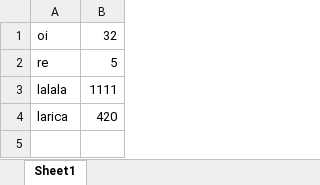
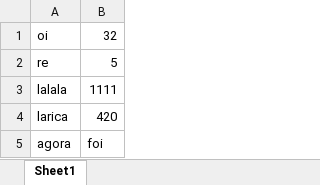
Before and after one commit to ricardopmarinho/repoTest, an Excel workbook: teste.xlsx, sheet Sheet1, drawn as a sheet; values as stored, in another font and other column widths than the file's, no borders; the diff names each change by its address in the sheet, - before the commit and + after, or states it on an @@ line.

Commit message:
xlsx versioning test

```diff
--- a/teste.xlsx (sheet Sheet1)
+++ b/teste.xlsx (sheet Sheet1)
+row 5: agora | foi
```
